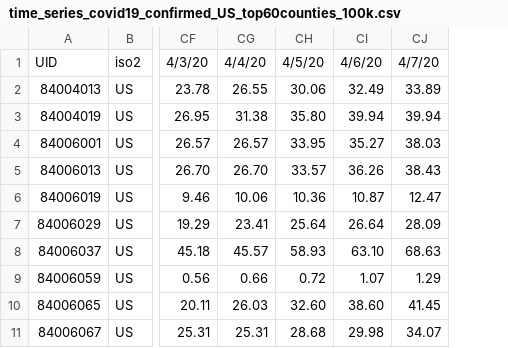
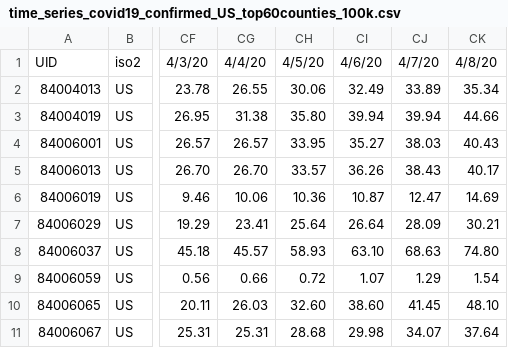
Before and after one commit to AlexHorovitz/covid-19-trends-per-100k, a CSV file: data/time_series_covid19_confirmed_US_top60counties_100k.csv, drawn as a sheet; only a part is shown, gaps mark what is left out; the diff names each change by its address in the sheet, - before the commit and + after, or states it on an @@ line.

Commit message:
data update 2/8

```diff
--- a/data/time_series_covid19_confirmed_US_top60counties_100k.csv
+++ b/data/time_series_covid19_confirmed_US_top60counties_100k.csv
+column CK, rows 1-11: 4/8/20 | 35.34 | 44.66 | 40.43 | 40.17 | 14.69 | 30.21 | 74.80 | 1.54 | 48.10 | 37.64
```
Also changed, not shown: data/time_series_covid19_deaths_US_top60counties_100k.csv, 3 other files.
